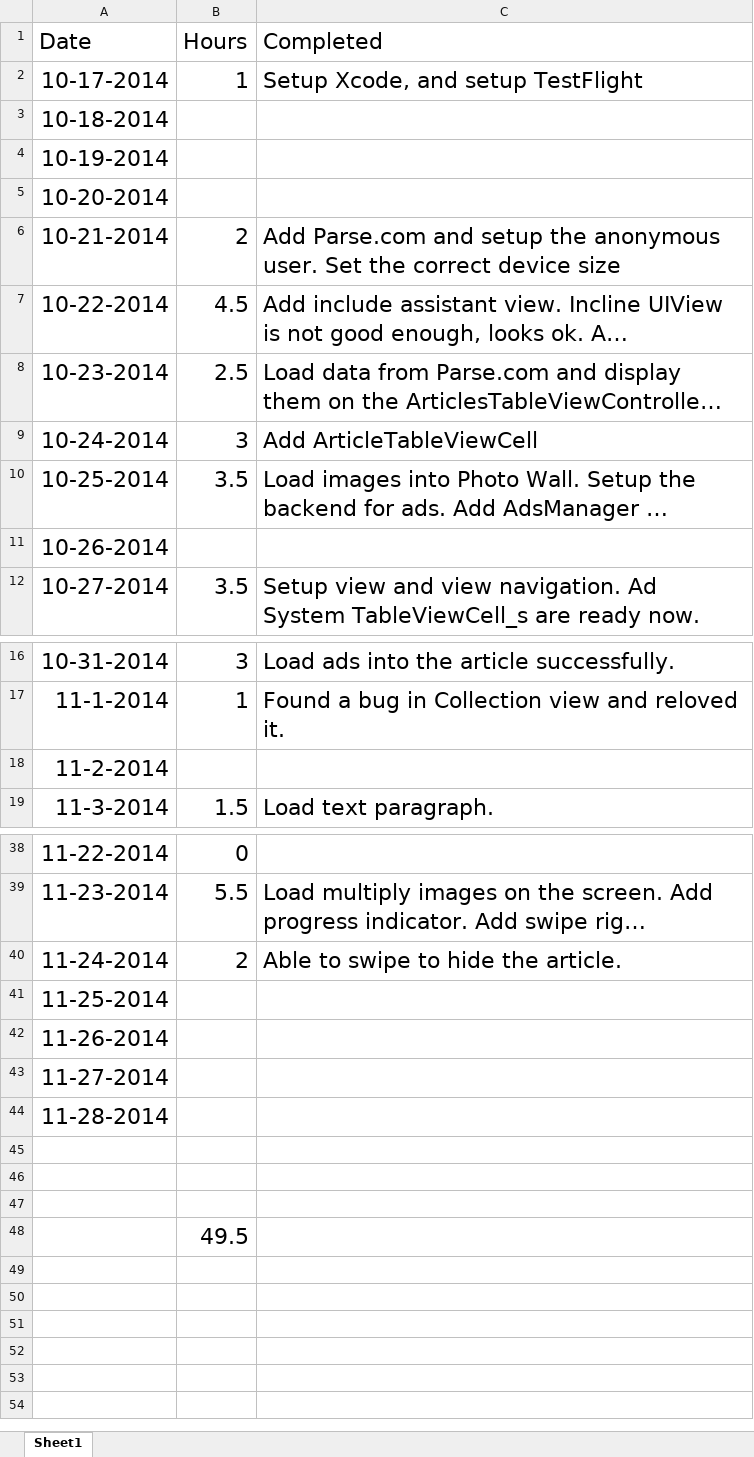
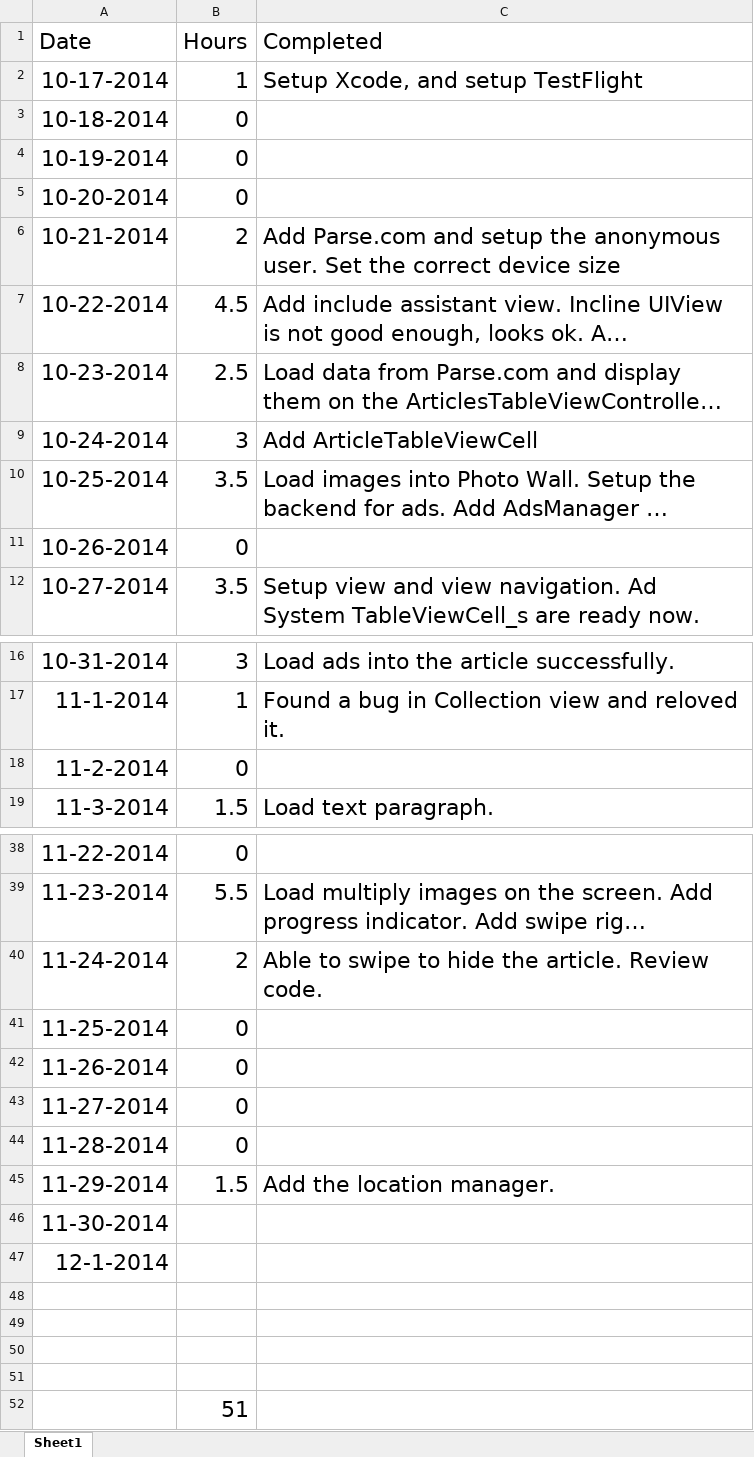
Before and after one commit to yiqin/Voice, an Excel workbook: Timelist.xlsx, sheet Sheet1, drawn as a sheet; only a part is shown, gaps mark what is left out; long unchanged cells end in …; values as stored, in another font and other column widths than the file's, no borders; addresses are those after the commit; the diff names each change by its address in the sheet, - before the commit and + after, or states it on an @@ line.

Commit message:
Update timelist.

```diff
--- a/Timelist.xlsx (sheet Sheet1)
+++ b/Timelist.xlsx (sheet Sheet1)
-B3:B5 (Hours): (empty)
+B3:B5 (Hours): 0
-B11 (Hours): (empty)
+B11 (Hours): 0
-B18 (Hours): (empty)
+B18 (Hours): 0
-C40 (Completed): Able to swipe to hide the article.
+C40 (Completed): Able to swipe to hide the article. Review code.
-B41:B44 (Hours): (empty)
+B41:B44 (Hours): 0
+row 45: 11-29-2014 | 1.5 | Add the location manager.
+row 46: 11-30-2014
+row 47: 12-1-2014
+row 51: (empty)
-B52 (Hours): 49.5
+B52 (Hours): 51
```
